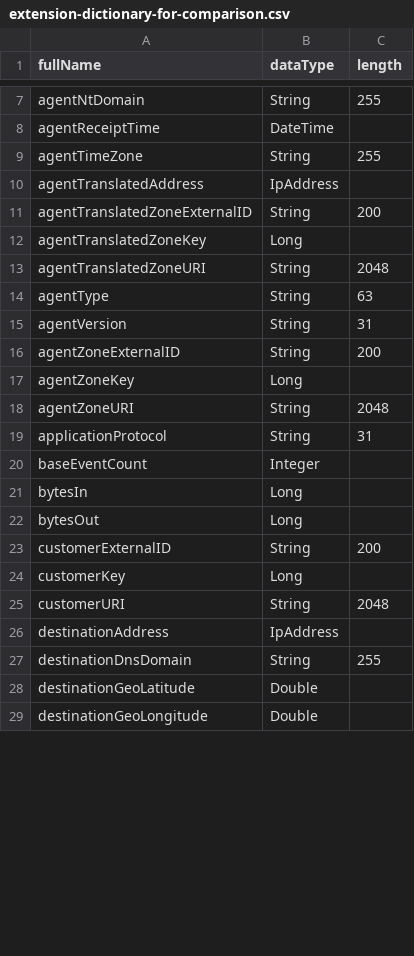
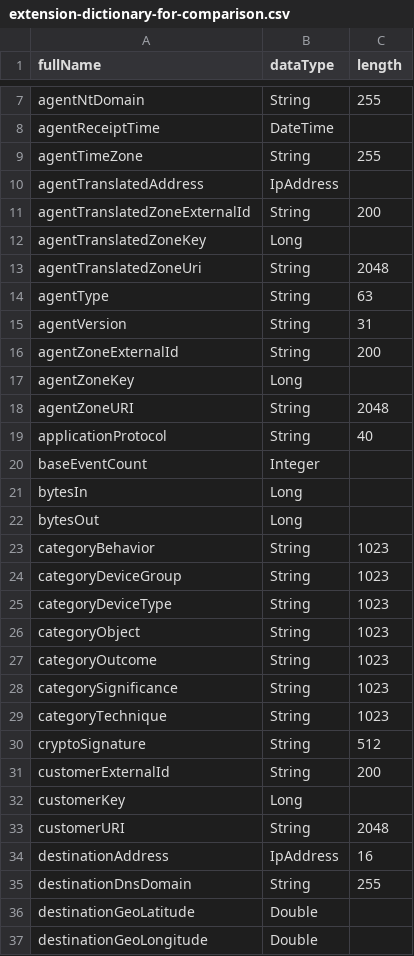
Before and after one commit to klasen/vue-cef-viewer, a CSV file: docs/extension-dictionary-for-comparison.csv, drawn as a sheet; only a part is shown, gaps mark what is left out; the diff covers the shown part only.

```diff
--- a/docs/extension-dictionary-for-comparison.csv
+++ b/docs/extension-dictionary-for-comparison.csv
@@ -10,11 +10,11 @@ agentTimeZone,String,255
 agentTranslatedAddress,IpAddress,
-agentTranslatedZoneExternalID,String,200
+agentTranslatedZoneExternalId,String,200
 agentTranslatedZoneKey,Long,
-agentTranslatedZoneURI,String,2048
+agentTranslatedZoneUri,String,2048
 agentType,String,63
 agentVersion,String,31
-agentZoneExternalID,String,200
+agentZoneExternalId,String,200
 agentZoneKey,Long,
 agentZoneURI,String,2048
-applicationProtocol,String,31
+applicationProtocol,String,40
 baseEventCount,Integer,
@@ -22,6 +22,14 @@ bytesIn,Long,
 bytesOut,Long,
-customerExternalID,String,200
+categoryBehavior,String,1023
+categoryDeviceGroup,String,1023
+categoryDeviceType,String,1023
+categoryObject,String,1023
+categoryOutcome,String,1023
+categorySignificance,String,1023
+categoryTechnique,String,1023
+cryptoSignature,String,512
+customerExternalId,String,200
 customerKey,Long,
 customerURI,String,2048
-destinationAddress,IpAddress,
+destinationAddress,IpAddress,16
 destinationDnsDomain,String,255
```
Also changed, not shown: 8 added rows, 2 removed rows and 30 edited cells elsewhere in this file, docs/extension-dictionary.csv, 1 other file.
